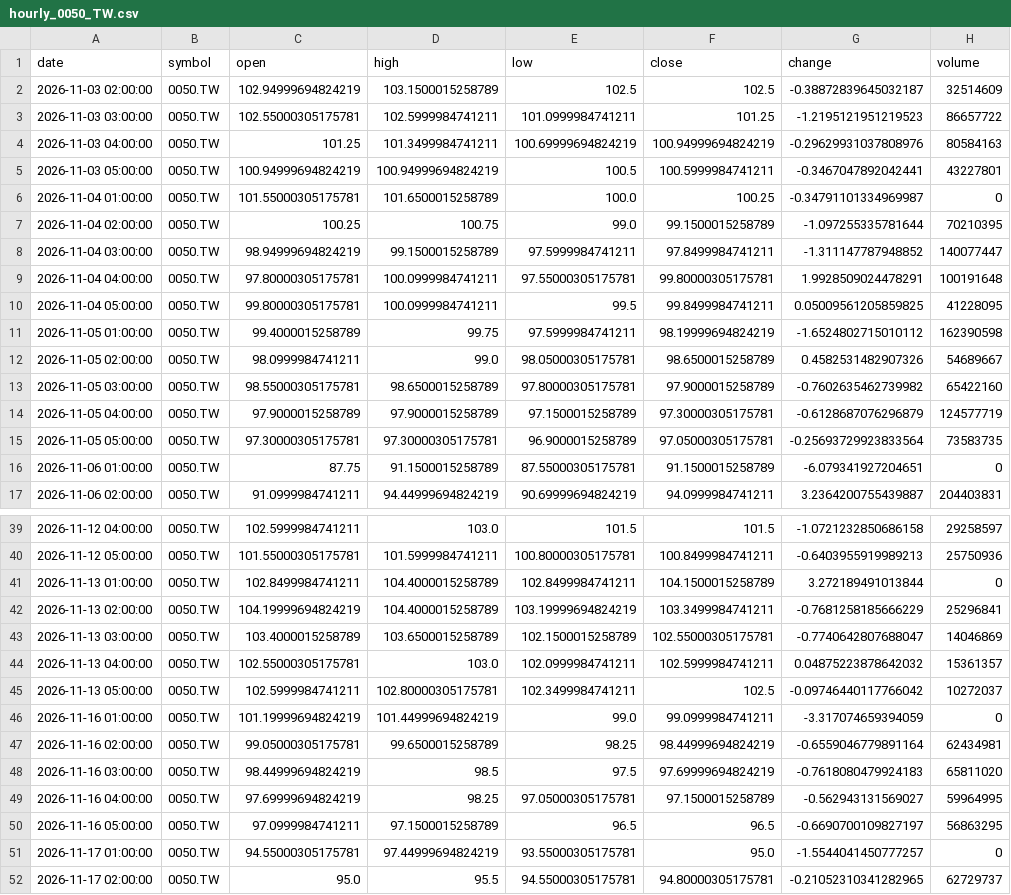
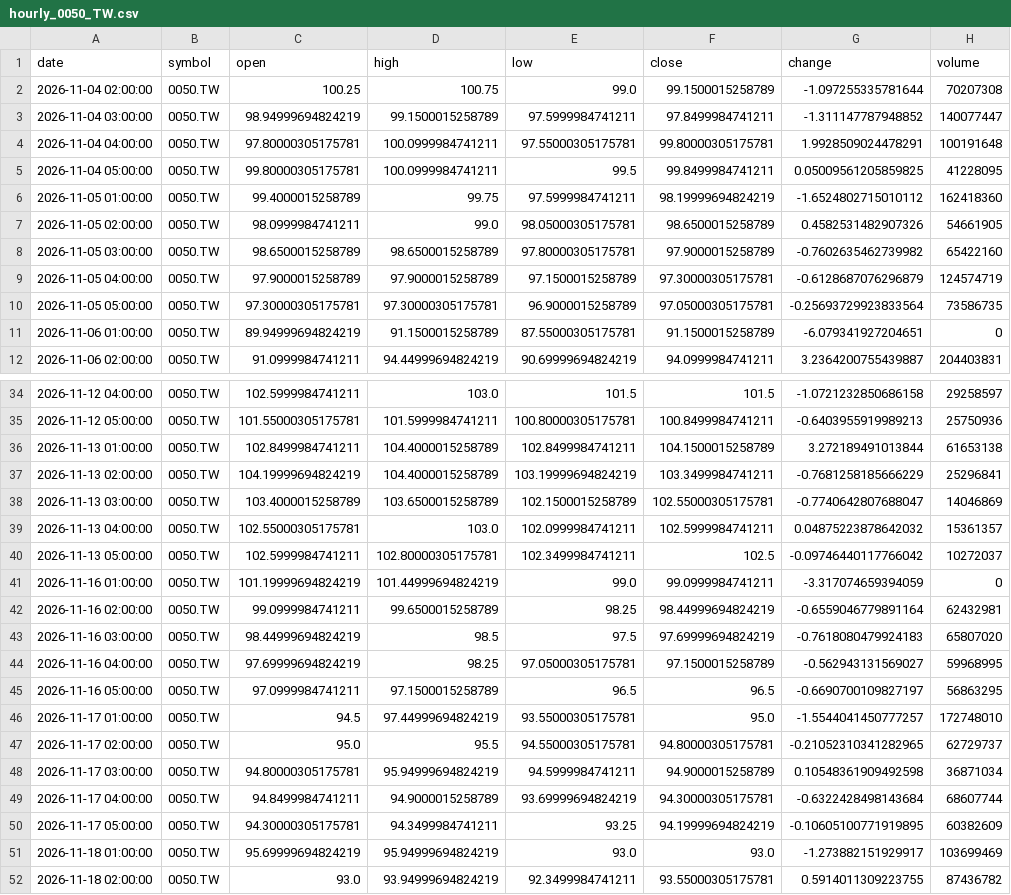
Before and after one commit to timhun/daily-podcast-stk, a CSV file: data/market/hourly_0050_TW.csv, drawn as a sheet; only a part is shown, gaps mark what is left out; the shorter side is filled out with more unchanged rows; the diff covers the shown part only.

```diff
--- a/data/market/hourly_0050_TW.csv
+++ b/data/market/hourly_0050_TW.csv
@@ -1,8 +1,3 @@
 date,symbol,open,high,low,close,change,volume
-2026-11-03 02:00:00,0050.TW,102.94999694824219,103.1500015258789,102.5,102.5,-0.38872839645032187,32514609
-2026-11-03 03:00:00,0050.TW,102.55000305175781,102.5999984741211,101.0999984741211,101.25,-1.2195121951219523,86657722
-2026-11-03 04:00:00,0050.TW,101.25,101.3499984741211,100.69999694824219,100.94999694824219,-0.29629931037808976,80584163
-2026-11-03 05:00:00,0050.TW,100.94999694824219,100.94999694824219,100.5,100.5999984741211,-0.3467047892042441,43227801
-2026-11-04 01:00:00,0050.TW,101.55000305175781,101.6500015258789,100.0,100.25,-0.34791101334969987,0
-2026-11-04 02:00:00,0050.TW,100.25,100.75,99.0,99.1500015258789,-1.097255335781644,70210395
+2026-11-04 02:00:00,0050.TW,100.25,100.75,99.0,99.1500015258789,-1.097255335781644,70207308
 2026-11-04 03:00:00,0050.TW,98.94999694824219,99.1500015258789,97.5999984741211,97.8499984741211,-1.311147787948852,140077447
@@ -10,8 +5,8 @@ date,symbol,open,high,low,close,change,volume
 2026-11-04 05:00:00,0050.TW,99.80000305175781,100.0999984741211,99.5,99.8499984741211,0.05009561205859825,41228095
-2026-11-05 01:00:00,0050.TW,99.4000015258789,99.75,97.5999984741211,98.19999694824219,-1.6524802715010112,162390598
-2026-11-05 02:00:00,0050.TW,98.0999984741211,99.0,98.05000305175781,98.6500015258789,0.4582531482907326,54689667
-2026-11-05 03:00:00,0050.TW,98.55000305175781,98.6500015258789,97.80000305175781,97.9000015258789,-0.7602635462739982,65422160
-2026-11-05 04:00:00,0050.TW,97.9000015258789,97.9000015258789,97.1500015258789,97.30000305175781,-0.6128687076296879,124577719
-2026-11-05 05:00:00,0050.TW,97.30000305175781,97.30000305175781,96.9000015258789,97.05000305175781,-0.25693729923833564,73583735
-2026-11-06 01:00:00,0050.TW,87.75,91.1500015258789,87.55000305175781,91.1500015258789,-6.079341927204651,0
+2026-11-05 01:00:00,0050.TW,99.4000015258789,99.75,97.5999984741211,98.19999694824219,-1.6524802715010112,162418360
+2026-11-05 02:00:00,0050.TW,98.0999984741211,99.0,98.05000305175781,98.6500015258789,0.4582531482907326,54661905
+2026-11-05 03:00:00,0050.TW,98.6500015258789,98.6500015258789,97.80000305175781,97.9000015258789,-0.7602635462739982,65422160
+2026-11-05 04:00:00,0050.TW,97.9000015258789,97.9000015258789,97.1500015258789,97.30000305175781,-0.6128687076296879,124574719
+2026-11-05 05:00:00,0050.TW,97.30000305175781,97.30000305175781,96.9000015258789,97.05000305175781,-0.25693729923833564,73586735
+2026-11-06 01:00:00,0050.TW,89.94999694824219,91.1500015258789,87.55000305175781,91.1500015258789,-6.079341927204651,0
 2026-11-06 02:00:00,0050.TW,91.0999984741211,94.44999694824219,90.69999694824219,94.0999984741211,3.2364200755439887,204403831
@@ -40,3 +35,3 @@ date,symbol,open,high,low,close,change,volume
 2026-11-12 05:00:00,0050.TW,101.55000305175781,101.5999984741211,100.80000305175781,100.8499984741211,-0.6403955919989213,25750936
-2026-11-13 01:00:00,0050.TW,102.8499984741211,104.4000015258789,102.8499984741211,104.1500015258789,3.272189491013844,0
+2026-11-13 01:00:00,0050.TW,102.8499984741211,104.4000015258789,102.8499984741211,104.1500015258789,3.272189491013844,61653138
 2026-11-13 02:00:00,0050.TW,104.19999694824219,104.4000015258789,103.19999694824219,103.3499984741211,-0.7681258185666229,25296841
@@ -46,7 +41,7 @@ date,symbol,open,high,low,close,change,volume
 2026-11-16 01:00:00,0050.TW,101.19999694824219,101.44999694824219,99.0,99.0999984741211,-3.317074659394059,0
-2026-11-16 02:00:00,0050.TW,99.05000305175781,99.6500015258789,98.25,98.44999694824219,-0.6559046779891164,62434981
-2026-11-16 03:00:00,0050.TW,98.44999694824219,98.5,97.5,97.69999694824219,-0.7618080479924183,65811020
-2026-11-16 04:00:00,0050.TW,97.69999694824219,98.25,97.05000305175781,97.1500015258789,-0.562943131569027,59964995
+2026-11-16 02:00:00,0050.TW,99.0999984741211,99.6500015258789,98.25,98.44999694824219,-0.6559046779891164,62432981
+2026-11-16 03:00:00,0050.TW,98.44999694824219,98.5,97.5,97.69999694824219,-0.7618080479924183,65807020
+2026-11-16 04:00:00,0050.TW,97.69999694824219,98.25,97.05000305175781,97.1500015258789,-0.562943131569027,59968995
 2026-11-16 05:00:00,0050.TW,97.0999984741211,97.1500015258789,96.5,96.5,-0.6690700109827197,56863295
-2026-11-17 01:00:00,0050.TW,94.55000305175781,97.44999694824219,93.55000305175781,95.0,-1.5544041450777257,0
+2026-11-17 01:00:00,0050.TW,94.5,97.44999694824219,93.55000305175781,95.0,-1.5544041450777257,172748010
 2026-11-17 02:00:00,0050.TW,95.0,95.5,94.55000305175781,94.80000305175781,-0.21052310341282965,62729737
```
Also changed, not shown: 5 added rows and 7 edited cells elsewhere in this file, data/market/daily_0050_TW.csv, data/market/daily_2330_TW.csv, 10 other files.
